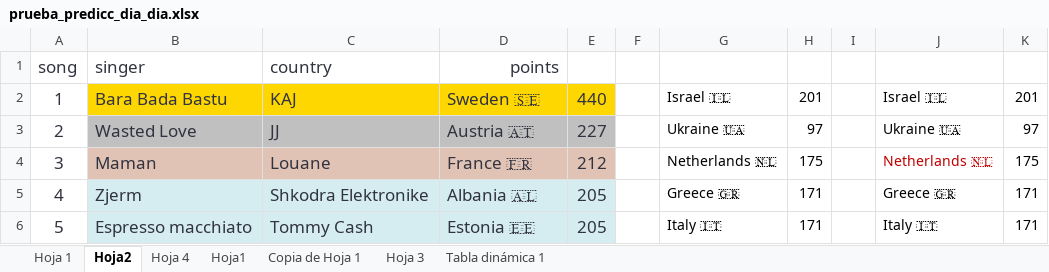
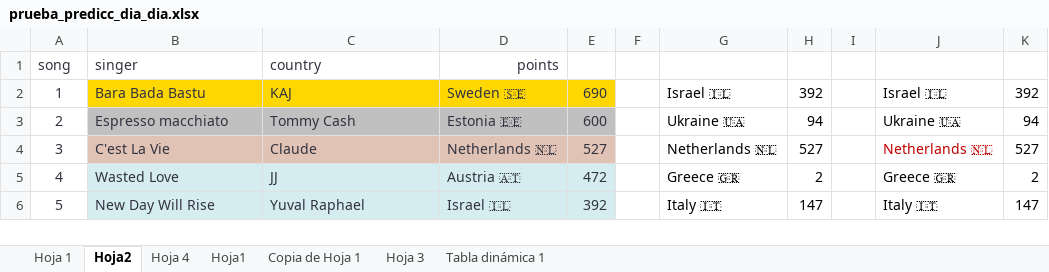
Before and after one commit to AdrianCiges/Eurovision_Game_Streamlit, an Excel workbook: data/prueba_predicc_dia_dia.xlsx, sheet Hoja2, drawn as a sheet; only a part is shown; values as stored, in another font and other column widths than the file's, no borders; the diff covers the shown part only; the diff names each change by its address in the sheet, - before the commit and + after, or states it on an @@ line.

Commit message:
Add files via upload

```diff
--- a/data/prueba_predicc_dia_dia.xlsx (sheet Hoja2)
+++ b/data/prueba_predicc_dia_dia.xlsx (sheet Hoja2)
@@ A1:D1 text size: smaller @@
@@ A2:E6 text size: smaller @@
-E2: 440
+E2: 690
-H2: 201
+H2: 392
-K2: 201
+K2: 392
-B3: Wasted Love
+B3: Espresso macchiato
-C3: JJ
+C3: Tommy Cash
-D3: Austria 🇦🇹
+D3: Estonia 🇪🇪
-E3: 227
+E3: 600
-H3: 97
+H3: 94
-K3: 97
+K3: 94
-B4: Maman
+B4: C'est La Vie
-C4: Louane
+C4: Claude
-D4: France 🇫🇷
+D4: Netherlands 🇳🇱
-E4: 212
+E4: 527
-H4: 175
+H4: 527
-K4: 175
+K4: 527
-B5: Zjerm
+B5: Wasted Love
-C5: Shkodra Elektronike
+C5: JJ
-D5: Albania 🇦🇱
+D5: Austria 🇦🇹
-E5: 205
+E5: 472
-H5: 171
+H5: 2
-K5: 171
+K5: 2
-B6: Espresso macchiato
+B6: New Day Will Rise
-C6: Tommy Cash
+C6: Yuval Raphael
-D6: Estonia 🇪🇪
+D6: Israel 🇮🇱
-E6: 205
+E6: 392
-H6: 171
+H6: 147
-K6: 171
+K6: 147
```
Also changed, not shown: 149 edited cells and cell formats elsewhere in this sheet, sheet Hoja 1.
